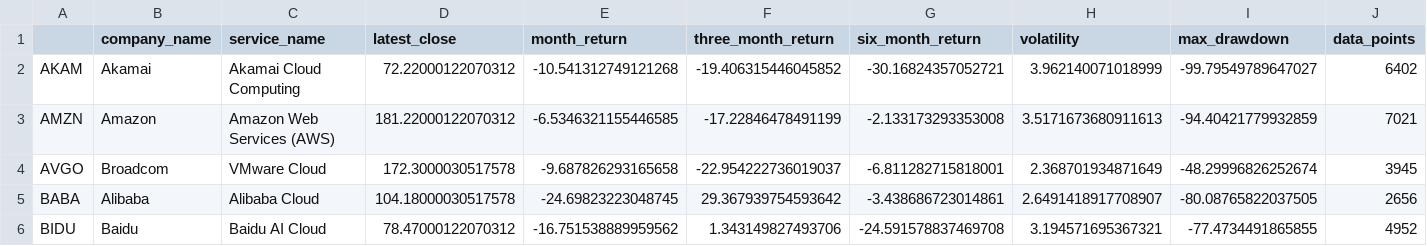
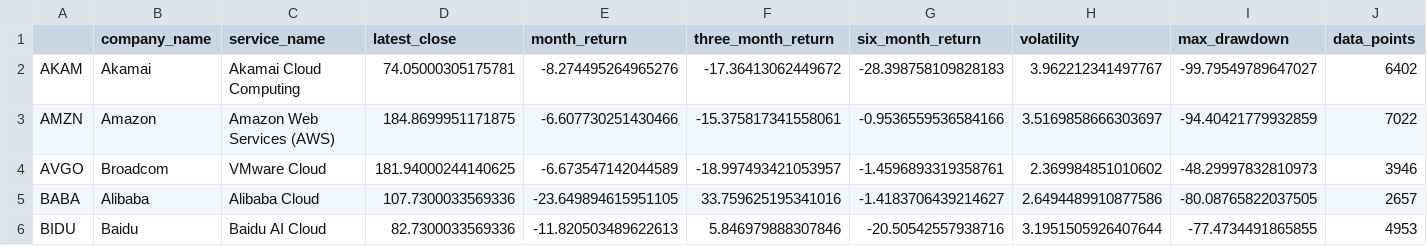
Before and after one commit to MatSkorupka/Python_learning, a CSV file: stock-analysis-project/data/analyzed/performance_metrics.csv, drawn as a sheet; only a part is shown; the diff covers the shown part only.

```diff
--- a/stock-analysis-project/data/analyzed/performance_metrics.csv
+++ b/stock-analysis-project/data/analyzed/performance_metrics.csv
@@ -1,6 +1,6 @@
 ,company_name,service_name,latest_close,month_return,three_month_return,six_month_return,volatility,max_drawdown,data_points
-AKAM,Akamai,Akamai Cloud Computing,72.22000122070312,-10.541312749121268,-19.406315446045852,-30.16824357052721,3.962140071018999,-99.79549789647027,6402
-AMZN,Amazon,Amazon Web Services (AWS),181.22000122070312,-6.5346321155446585,-17.22846478491199,-2.133173293353008,3.5171673680911613,-94.40421779932859,7021
-AVGO,Broadcom,VMware Cloud,172.3000030517578,-9.687826293165658,-22.954222736019037,-6.811282715818001,2.368701934871649,-48.29996826252674,3945
-BABA,Alibaba,Alibaba Cloud,104.18000030517578,-24.69823223048745,29.367939754593642,-3.438686723014861,2.6491418917708907,-80.08765822037505,2656
-BIDU,Baidu,Baidu AI Cloud,78.47000122070312,-16.751538889959562,1.343149827493706,-24.591578837469708,3.194571695367321,-77.4734491865855,4952
+AKAM,Akamai,Akamai Cloud Computing,74.05000305175781,-8.274495264965276,-17.36413062449672,-28.398758109828183,3.962212341497767,-99.79549789647027,6402
+AMZN,Amazon,Amazon Web Services (AWS),184.8699951171875,-6.607730251430466,-15.375817341558061,-0.9536559536584166,3.5169858666303697,-94.40421779932859,7022
+AVGO,Broadcom,VMware Cloud,181.94000244140625,-6.673547142044589,-18.997493421053957,-1.4596893319358761,2.369984851010602,-48.29997832810973,3946
+BABA,Alibaba,Alibaba Cloud,107.7300033569336,-23.649894615951105,33.759625195341016,-1.4183706439214627,2.6494489910877586,-80.08765822037505,2657
+BIDU,Baidu,Baidu AI Cloud,82.7300033569336,-11.820503489622613,5.846979888307846,-20.50542557938716,3.1951505926407644,-77.4734491865855,4953
```
Also changed, not shown: 90 edited cells elsewhere in this file, stock-analysis-project/data/analyzed/correlation_matrix.csv, stock-analysis-project/data/analyzed/trend_analysis.csv, 27 other files.
